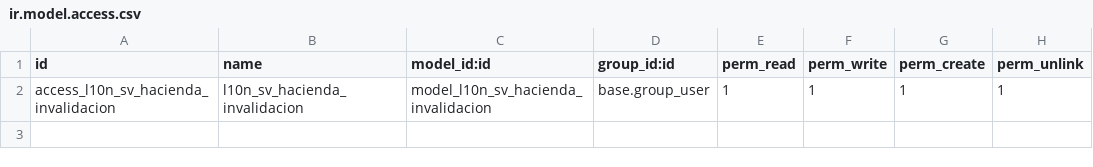
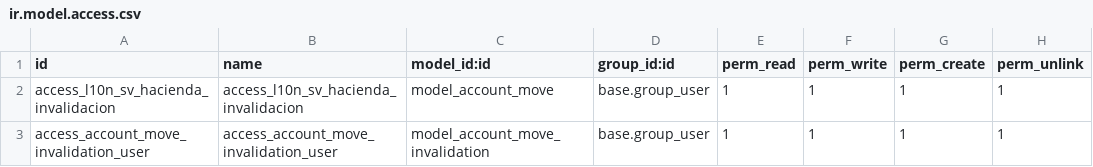
Before and after one commit to brenda-incoeit/fe, a CSV file: location/l10n_sv_hacienda_invalidadion/security/ir.model.access.csv, drawn as a sheet.

```diff
--- a/location/l10n_sv_hacienda_invalidadion/security/ir.model.access.csv
+++ b/location/l10n_sv_hacienda_invalidadion/security/ir.model.access.csv
@@ -1,2 +1,3 @@
 id,name,model_id:id,group_id:id,perm_read,perm_write,perm_create,perm_unlink
-access_l10n_sv_hacienda_invalidacion,l10n_sv_hacienda_invalidacion,model_l10n_sv_hacienda_invalidacion,base.group_user,1,1,1,1
+access_l10n_sv_hacienda_invalidacion,access_l10n_sv_hacienda_invalidacion,model_account_move,base.group_user,1,1,1,1
+access_account_move_invalidation_user,access_account_move_invalidation_user,model_account_move_invalidation,base.group_user,1,1,1,1
```
Also changed, not shown: 8 other files.
